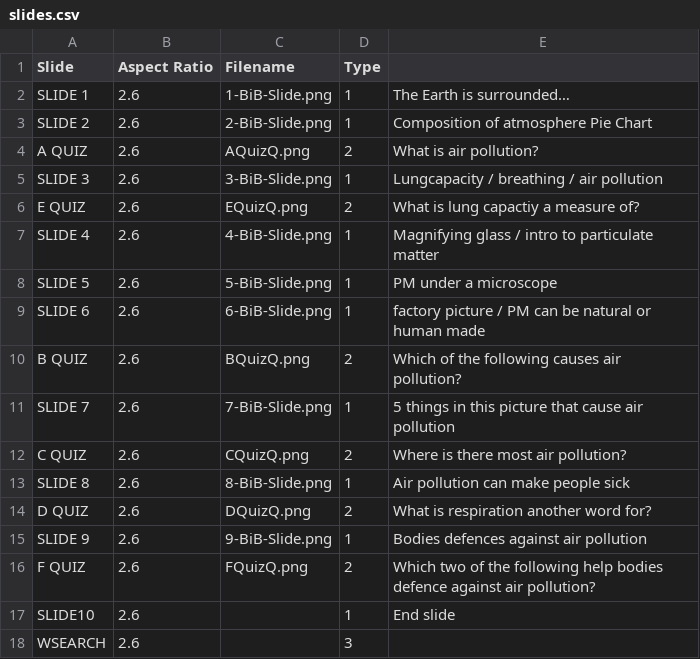
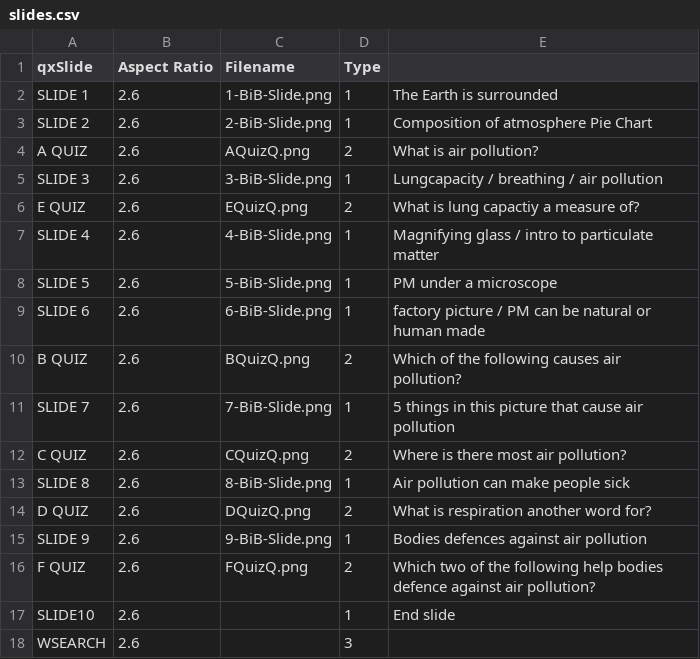
Before and after one commit to wapringle/airpollution, a CSV file: config/slides.csv, drawn as a sheet; the diff names each change by its address in the sheet, - before the commit and + after, or states it on an @@ line.

```diff
--- a/config/slides.csv
+++ b/config/slides.csv
-A1: Slide
+A1: qxSlide
-E2: The Earth is surrounded…
+E2: The Earth is surrounded
```
Also changed, not shown: 5 other files.
